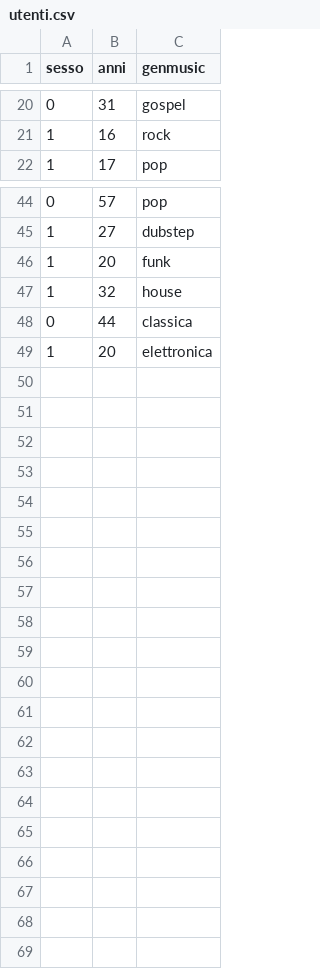
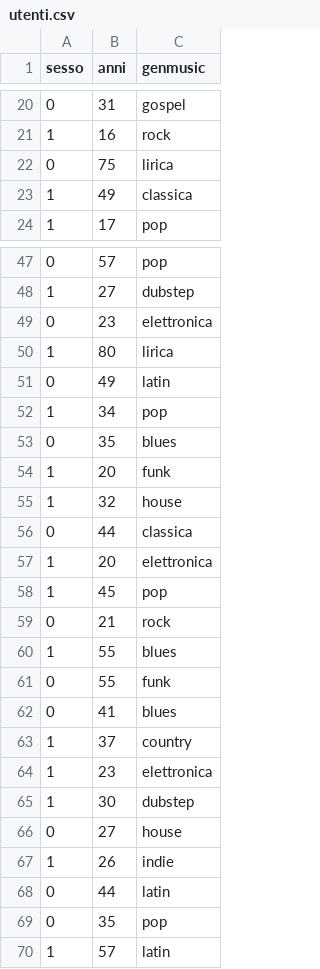
Before and after one commit to slocatelli30/WeMusic, a CSV file: utenti.csv, drawn as a sheet; only a part is shown, gaps mark what is left out; the diff covers the shown part only.

```diff
--- a/utenti.csv
+++ b/utenti.csv
@@ -21,2 +21,4 @@
 1,16,rock
+0,75,lirica
+1,49,classica
 1,17,pop
@@ -45,2 +48,7 @@
 1,27,dubstep
+0,23,elettronica
+1,80,lirica
+0,49,latin
+1,34,pop
+0,35,blues
 1,20,funk
@@ -49 +57,14 @@
 1,20,elettronica
+1,45,pop
+0,21,rock
+1,55,blues
+0,55,funk
+0,41,blues
+1,37,country
+1,23,elettronica
+1,30,dubstep
+0,27,house
+1,26,indie
+0,44,latin
+0,35,pop
+1,57,latin
```
Also changed, not shown: 1 added row elsewhere in this file, 54 other files.
